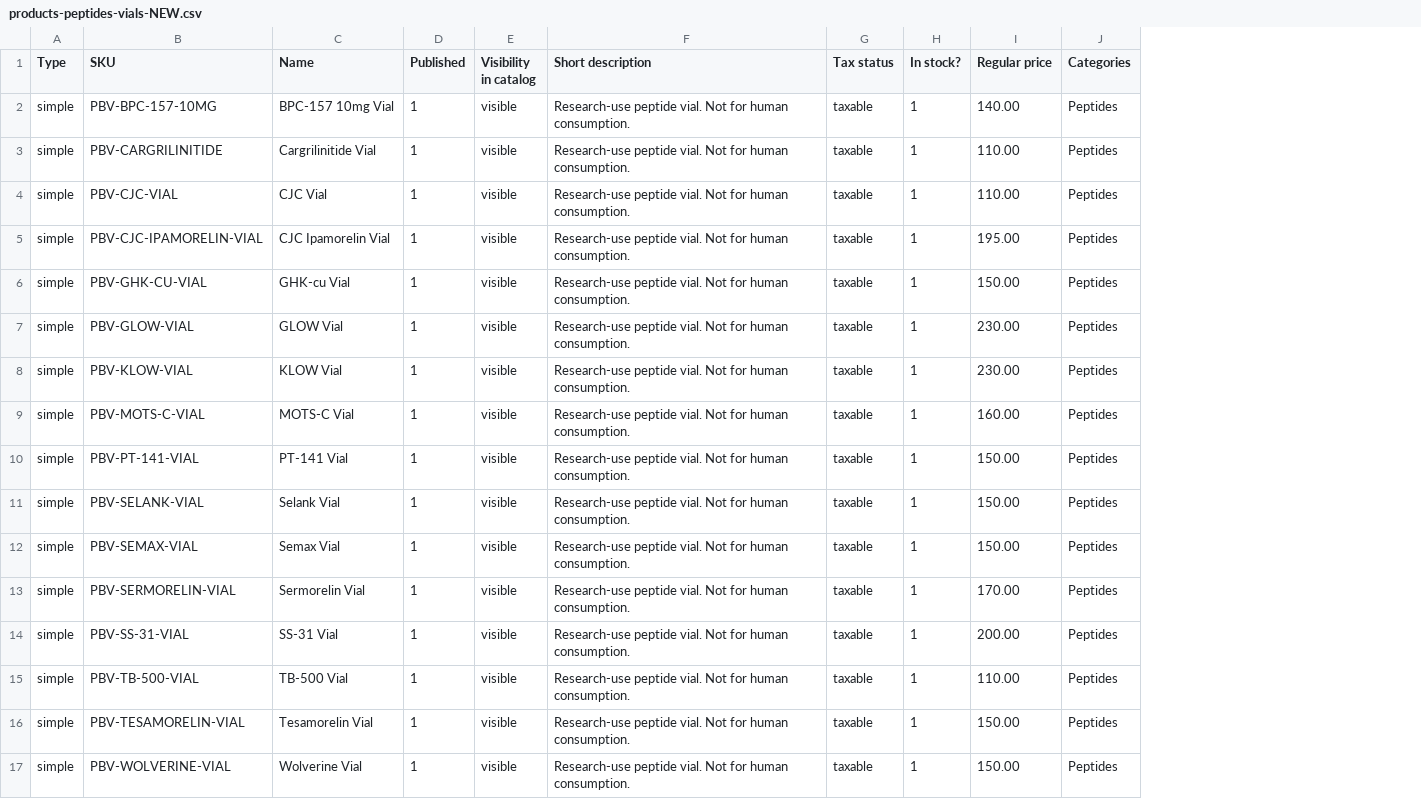
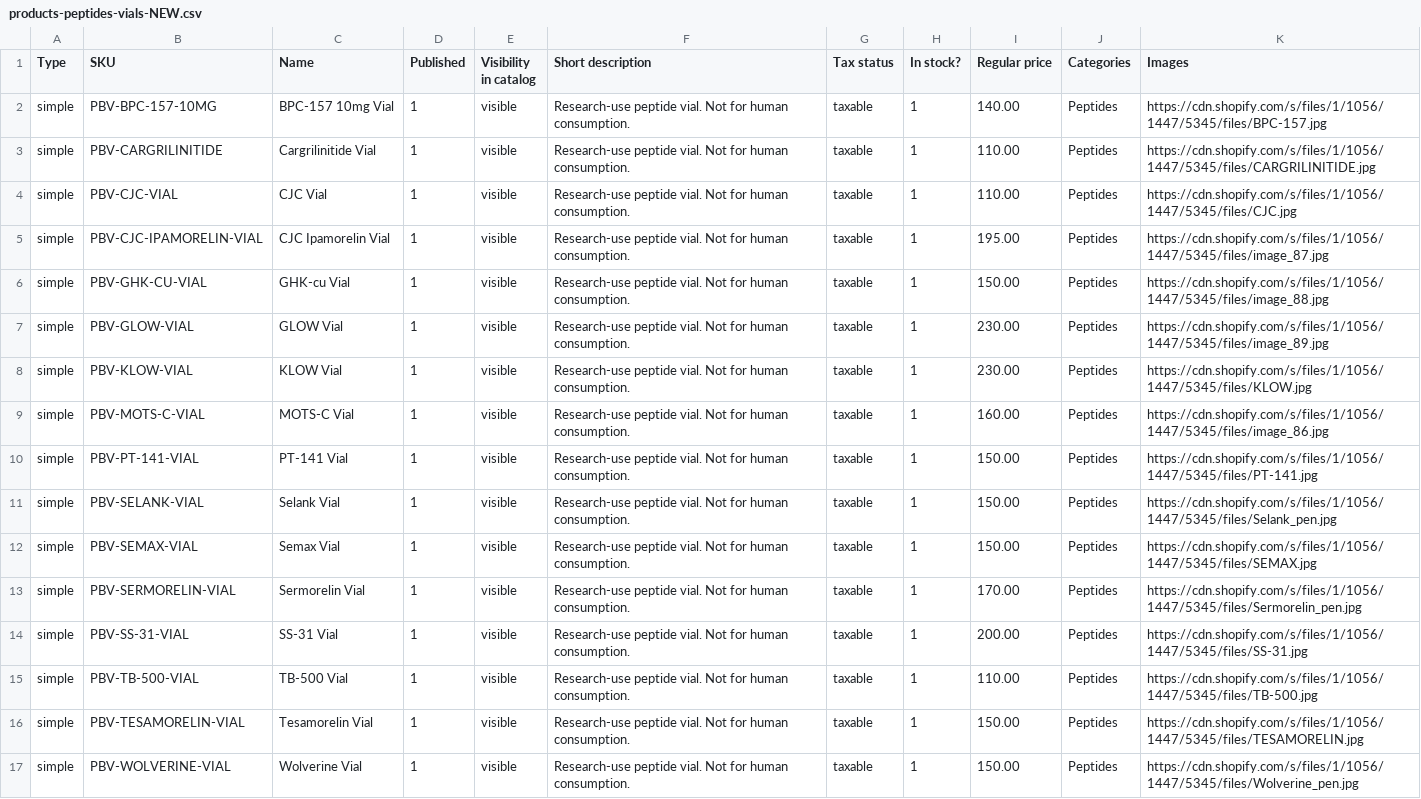
Before and after one commit to PalmBeach-Vitality/store, a CSV file: woocommerce-migration/data/products-peptides-vials-NEW.csv, drawn as a sheet; the diff names each change by its address in the sheet, - before the commit and + after, or states it on an @@ line.

```diff
--- a/woocommerce-migration/data/products-peptides-vials-NEW.csv
+++ b/woocommerce-migration/data/products-peptides-vials-NEW.csv
+column K (Images), rows 2-17: https://cdn.shopify.com/s/files/1/1056/1447/5345/files/BPC-157.jpg | https://cdn.shopify.com/s/files/1/1056/1447/5345/files/CARGRILINITIDE.jpg | https://cdn.shopify.com/s/files/1/1056/1447/5345/files/CJC.jpg | https://cdn.shopify.com/s/files/1/1056/1447/5345/files/image_87.jpg | https://cdn.shopify.com/s/files/1/1056/1447/5345/files/image_88.jpg | https://cdn.shopify.com/s/files/1/1056/1447/5345/files/image_89.jpg | https://cdn.shopify.com/s/files/1/1056/1447/5345/files/KLOW.jpg | https://cdn.shopify.com/s/files/1/1056/1447/5345/files/image_86.jpg | https://cdn.shopify.com/s/files/1/1056/1447/5345/files/PT-141.jpg | https://cdn.shopify.com/s/files/1/1056/1447/5345/files/Selank_pen.jpg | https://cdn.shopify.com/s/files/1/1056/1447/5345/files/SEMAX.jpg | https://cdn.shopify.com/s/files/1/1056/1447/5345/files/Sermorelin_pen.jpg | https://cdn.shopify.com/s/files/1/1056/1447/5345/files/SS-31.jpg | https://cdn.shopify.com/s/files/1/1056/1447/5345/files/TB-500.jpg | https://cdn.shopify.com/s/files/1/1056/1447/5345/files/TESAMORELIN.jpg | https://cdn.shopify.com/s/files/1/1056/1447/5345/files/Wolverine_pen.jpg
```
Also changed, not shown: 3 other files.
